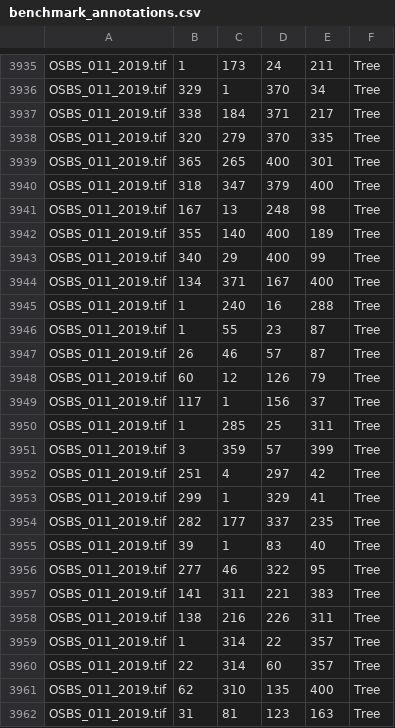
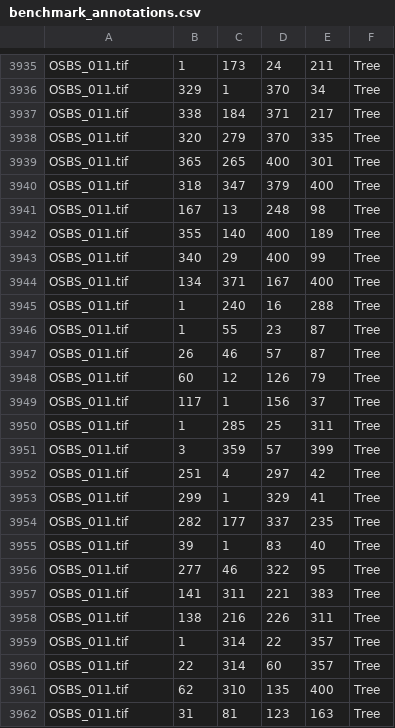
Before and after one commit to weecology/NeonTreeEvaluation, a CSV file: evaluation/RGB/benchmark_annotations.csv, drawn as a sheet; only a part is shown, gaps mark what is left out; the diff covers the shown part only; the diff names each change by its address in the sheet, - before the commit and + after, or states it on an @@ line.

```diff
--- a/evaluation/RGB/benchmark_annotations.csv
+++ b/evaluation/RGB/benchmark_annotations.csv
-A3935:A3962: OSBS_011_2019.tif
+A3935:A3962: OSBS_011.tif
```
Also changed, not shown: 95 edited cells elsewhere in this file.
